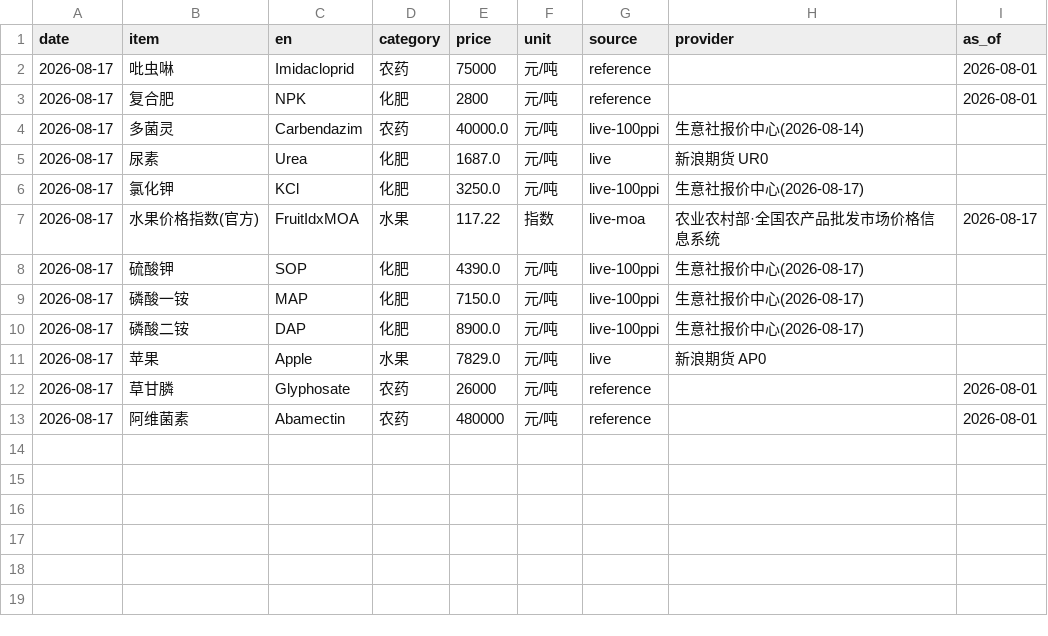
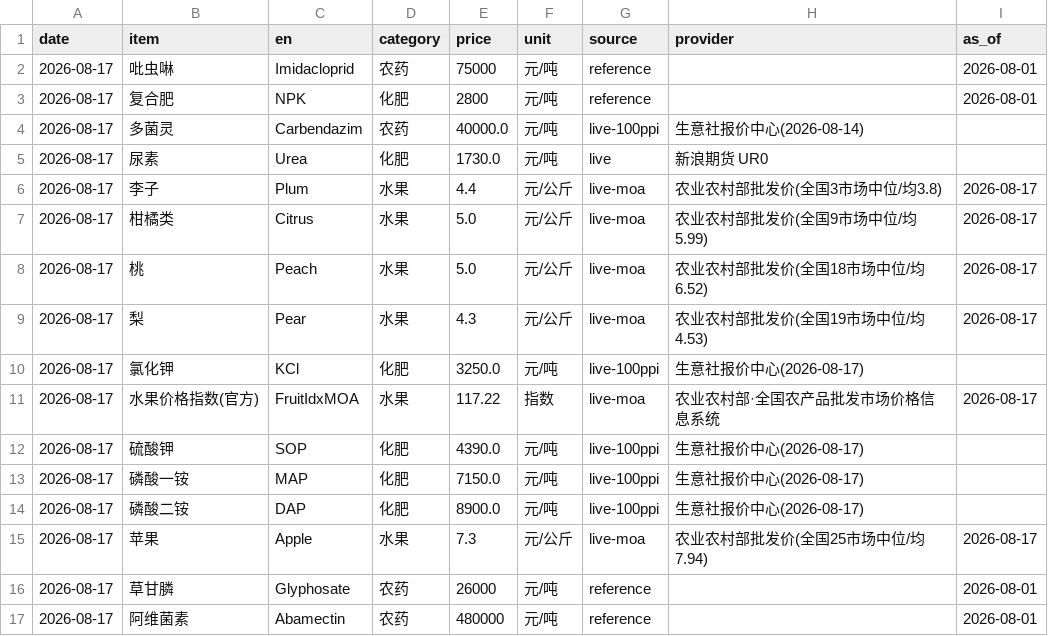
Before and after one commit to fenggg1988/agri-price-tracker, a CSV file: data/agri_prices.csv, drawn as a sheet.

```diff
--- a/data/agri_prices.csv
+++ b/data/agri_prices.csv
@@ -4,3 +4,7 @@
 2026-08-17,多菌灵,Carbendazim,农药,40000.0,元/吨,live-100ppi,生意社报价中心(2026-08-14),
-2026-08-17,尿素,Urea,化肥,1687.0,元/吨,live,新浪期货 UR0,
+2026-08-17,尿素,Urea,化肥,1730.0,元/吨,live,新浪期货 UR0,
+2026-08-17,李子,Plum,水果,4.4,元/公斤,live-moa,农业农村部批发价(全国3市场中位/均3.8),2026-08-17
+2026-08-17,柑橘类,Citrus,水果,5.0,元/公斤,live-moa,农业农村部批发价(全国9市场中位/均5.99),2026-08-17
+2026-08-17,桃,Peach,水果,5.0,元/公斤,live-moa,农业农村部批发价(全国18市场中位/均6.52),2026-08-17
+2026-08-17,梨,Pear,水果,4.3,元/公斤,live-moa,农业农村部批发价(全国19市场中位/均4.53),2026-08-17
 2026-08-17,氯化钾,KCl,化肥,3250.0,元/吨,live-100ppi,生意社报价中心(2026-08-17),
@@ -10,3 +14,3 @@
 2026-08-17,磷酸二铵,DAP,化肥,8900.0,元/吨,live-100ppi,生意社报价中心(2026-08-17),
-2026-08-17,苹果,Apple,水果,7829.0,元/吨,live,新浪期货 AP0,
+2026-08-17,苹果,Apple,水果,7.3,元/公斤,live-moa,农业农村部批发价(全国25市场中位/均7.94),2026-08-17
 2026-08-17,草甘膦,Glyphosate,农药,26000,元/吨,reference,,2026-08-01
```
Also changed, not shown: 8 other files.
